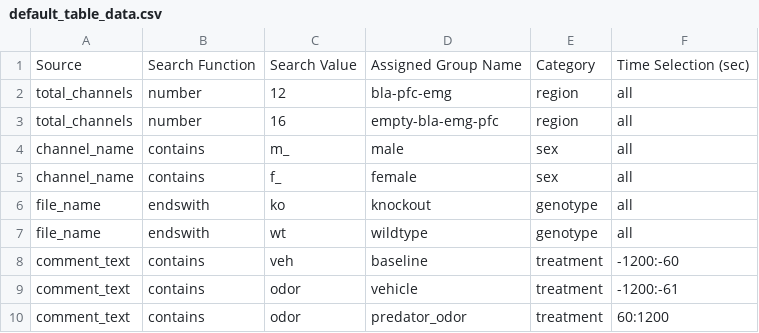
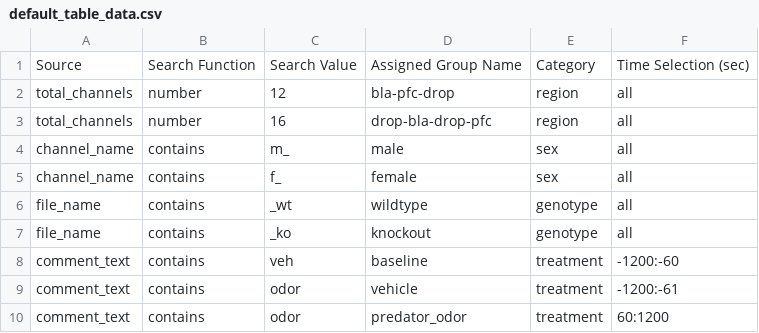
Before and after one commit to SAKEverse/sake-plan, a CSV file: example_data/default_table_data.csv, drawn as a sheet.

```diff
--- a/example_data/default_table_data.csv
+++ b/example_data/default_table_data.csv
@@ -1,8 +1,8 @@
 Source,Search Function,Search Value,Assigned Group Name,Category,Time Selection (sec)
-total_channels,number,12,bla-pfc-emg,region,all
-total_channels,number,16,empty-bla-emg-pfc,region,all
+total_channels,number,12,bla-pfc-drop,region,all
+total_channels,number,16,drop-bla-drop-pfc,region,all
 channel_name,contains,m_,male,sex,all
 channel_name,contains,f_,female,sex,all
-file_name,endswith,ko,knockout,genotype,all
-file_name,endswith,wt,wildtype,genotype,all
+file_name,contains,_wt,wildtype,genotype,all
+file_name,contains,_ko,knockout,genotype,all
 comment_text,contains,veh,baseline,treatment,-1200:-60
```
Also changed, not shown: 1 other file.
